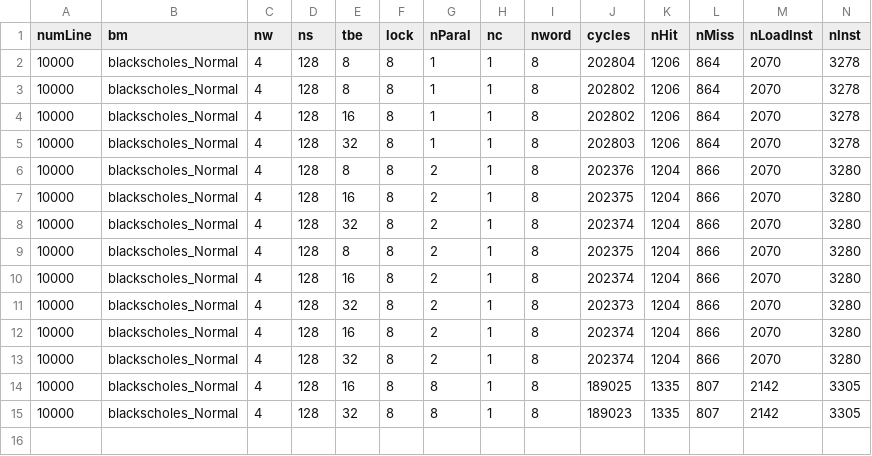
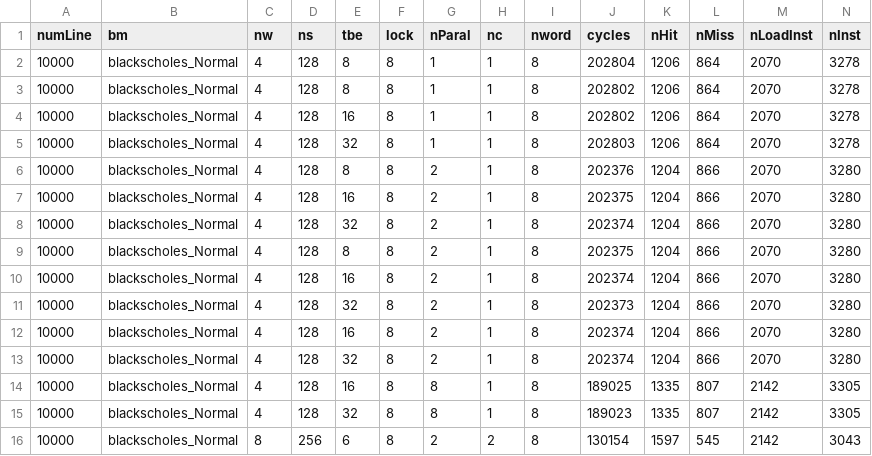
Before and after one commit to sfu-arch/muir-sim, a CSV file: python/blackscholes_Normal_sweep_analysis.csv, drawn as a sheet; only a part is shown; rows hold the shown columns only; the diff names each change by its address in the sheet, - before the commit and + after, or states it on an @@ line.

```diff
--- a/python/blackscholes_Normal_sweep_analysis.csv
+++ b/python/blackscholes_Normal_sweep_analysis.csv
+row 16: 10000 | blackscholes_Normal | 8 | 256 | 6 | 8 | 2 | 2 | 8 | 130154 | 1597 | 545 | 2142 | 3043
```
Also changed, not shown: python/GEMM_wideLoad_8_sweep_analysis.csv, 2 other files.
